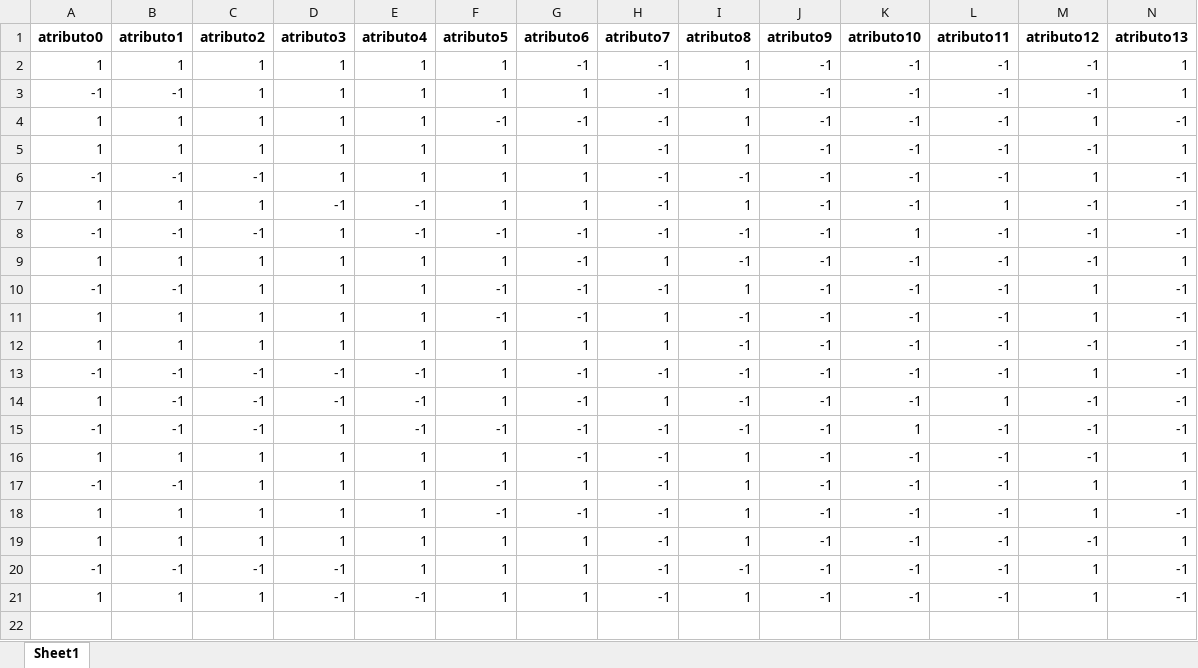
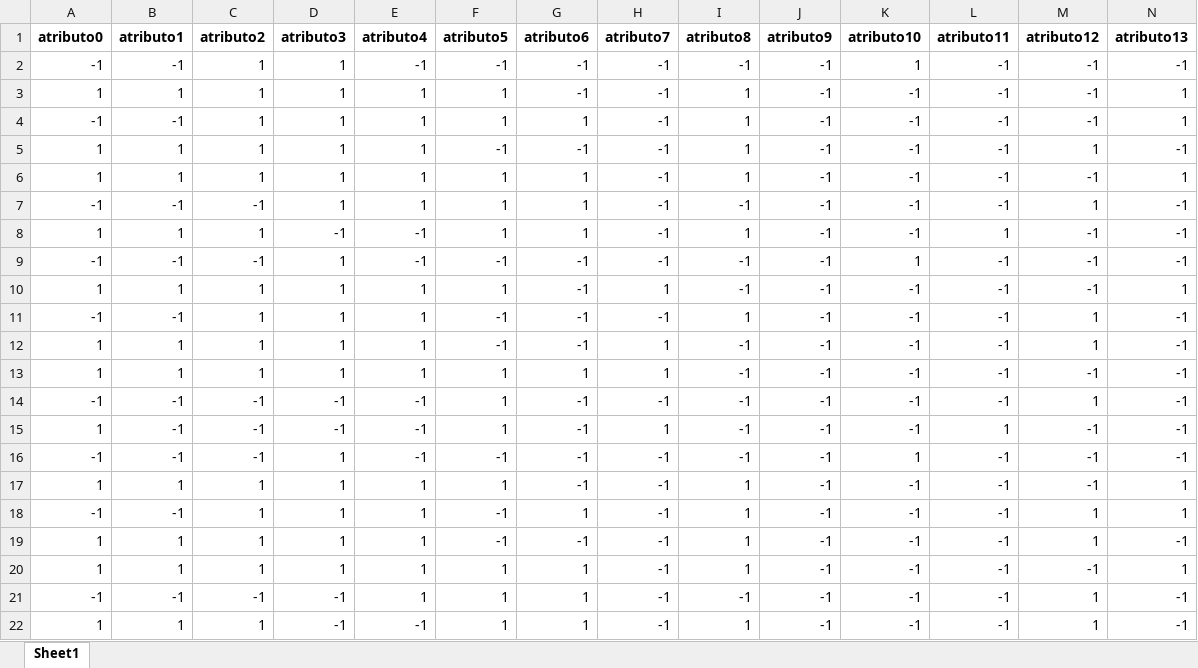
Before and after one commit to felipeoes/IA, an Excel workbook: dados/caracteres-limpo.xlsx, sheet Sheet1, drawn as a sheet; only a part is shown; values as stored, in another font and other column widths than the file's, no borders; rows hold the shown columns only; the diff names each change by its address in the sheet, - before the commit and + after, or states it on an @@ line.

```diff
--- a/dados/caracteres-limpo.xlsx (sheet Sheet1)
+++ b/dados/caracteres-limpo.xlsx (sheet Sheet1)
+row 2: -1 | -1 | 1 | 1 | -1 | -1 | -1 | -1 | -1 | -1 | 1 | -1 | -1 | -1
```
Also changed, not shown: dados/problemAND.xlsx, 6 other files.
